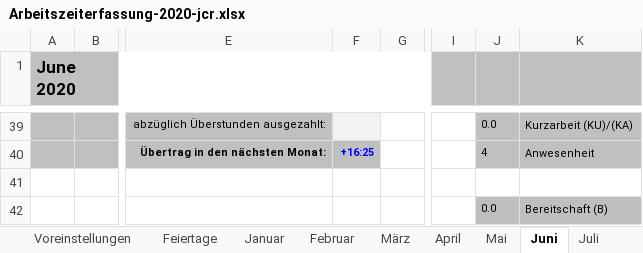
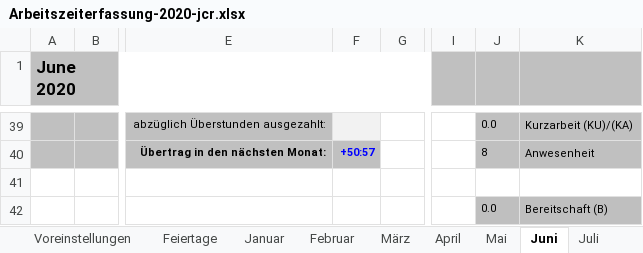
Before and after one commit to CarlosReyesHans/ProjektArbeit_Docs, an Excel workbook: Admin/Arbeitszeiterfassung-2020-jcr.xlsx, sheet Juni, drawn as a sheet; only a part is shown, gaps mark what is left out; values as stored, in another font and other column widths than the file's, no borders; conditional formats not drawn; the diff covers the shown part only; the diff names each change by its address in the sheet, - before the commit and + after, or states it on an @@ line.

```diff
--- a/Admin/Arbeitszeiterfassung-2020-jcr.xlsx (sheet Juni)
+++ b/Admin/Arbeitszeiterfassung-2020-jcr.xlsx (sheet Juni)
-F40: +16:25
+F40: +50:57
-J40: 4
+J40: 8
```
Also changed, not shown: 1 added row, 1 removed row, 40 edited cells and cell formats elsewhere in this sheet, sheet Juli, sheet Jahresübersicht, sheet Fahrtkosten, charts or pictures, 23 other files.
